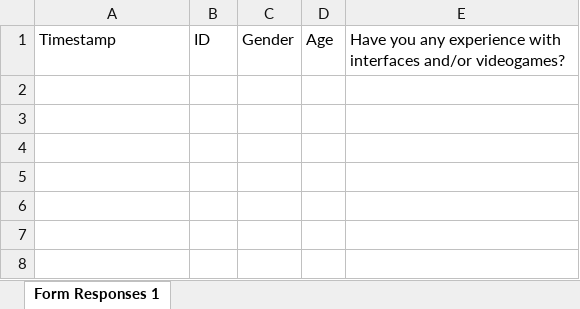
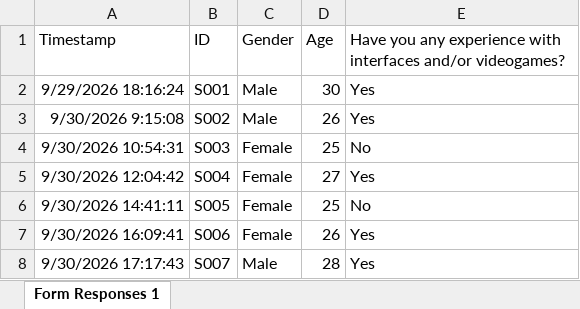
Before and after one commit to mrtelisa/data_evaluation_thesis, an Excel workbook: questionari/risposte/Subject Information (Responses).xlsx, sheet Form Responses 1, drawn as a sheet; values as stored, in another font and other column widths than the file's, no borders; charts and pictures and table styles not drawn; the diff names each change by its address in the sheet, - before the commit and + after, or states it on an @@ line.

```diff
--- a/questionari/risposte/Subject Information (Responses).xlsx (sheet Form Responses 1)
+++ b/questionari/risposte/Subject Information (Responses).xlsx (sheet Form Responses 1)
+row 2: 9/29/2026 18:16:24 | S001 | Male | 30 | Yes
+row 3: 9/30/2026 9:15:08 | S002 | Male | 26 | Yes
+row 4: 9/30/2026 10:54:31 | S003 | Female | 25 | No
+row 5: 9/30/2026 12:04:42 | S004 | Female | 27 | Yes
+row 6: 9/30/2026 14:41:11 | S005 | Female | 25 | No
+row 7: 9/30/2026 16:09:41 | S006 | Female | 26 | Yes
+row 8: 9/30/2026 17:17:43 | S007 | Male | 28 | Yes
```
Also changed, not shown: questionari/risposte/Edinburgh Test Hand Dominance - VISIONARY (Responses).xlsx, questionari/risposte/Nasa Task Load Index - VISIONARY (Responses).xlsx, 4 other files.
